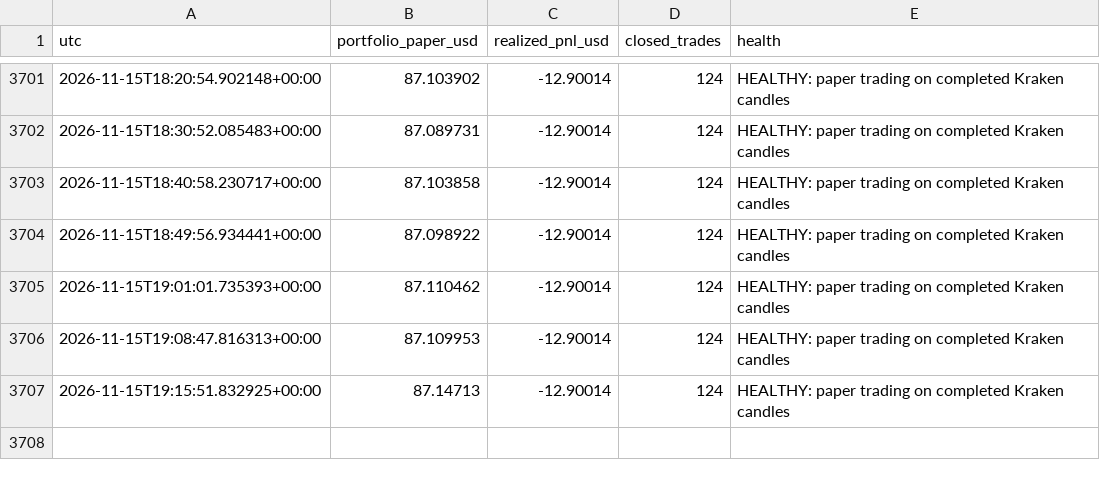
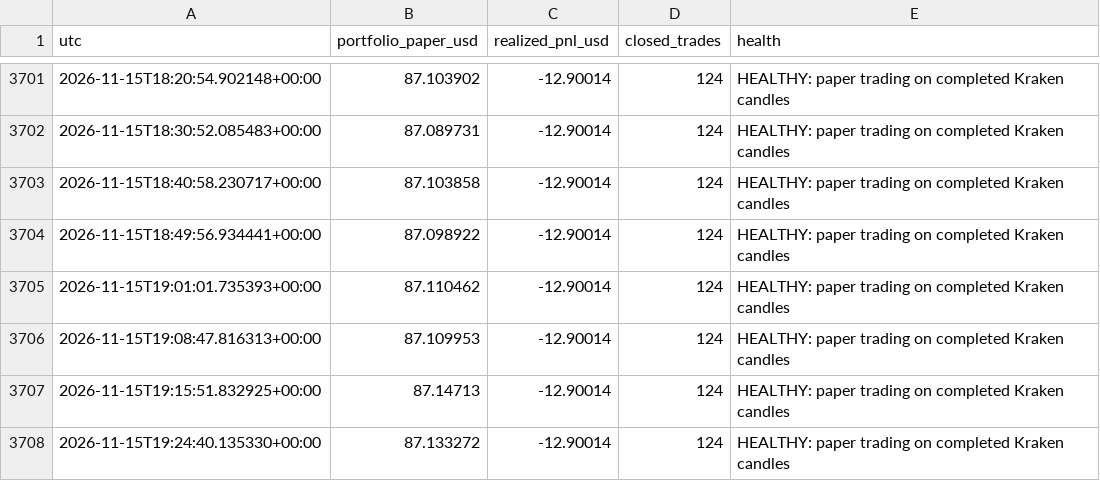
Before and after one commit to maingame6/TEst-work, a CSV file: cryptex/overnight/data/equity.csv, drawn as a sheet; only a part is shown, gaps mark what is left out; the diff names each change by its address in the sheet, - before the commit and + after, or states it on an @@ line.

```diff
--- a/cryptex/overnight/data/equity.csv
+++ b/cryptex/overnight/data/equity.csv
+row 3708: 2026-11-15T19:24:40.135330+00:00 | 87.133272 | -12.90014 | 124 | HEALTHY: paper trading on completed Kraken candles
```
Also changed, not shown: cryptex/overnight/data/combined_equity.csv, cryptex/overnight/data/market_demo_equity.csv, 23 other files.
